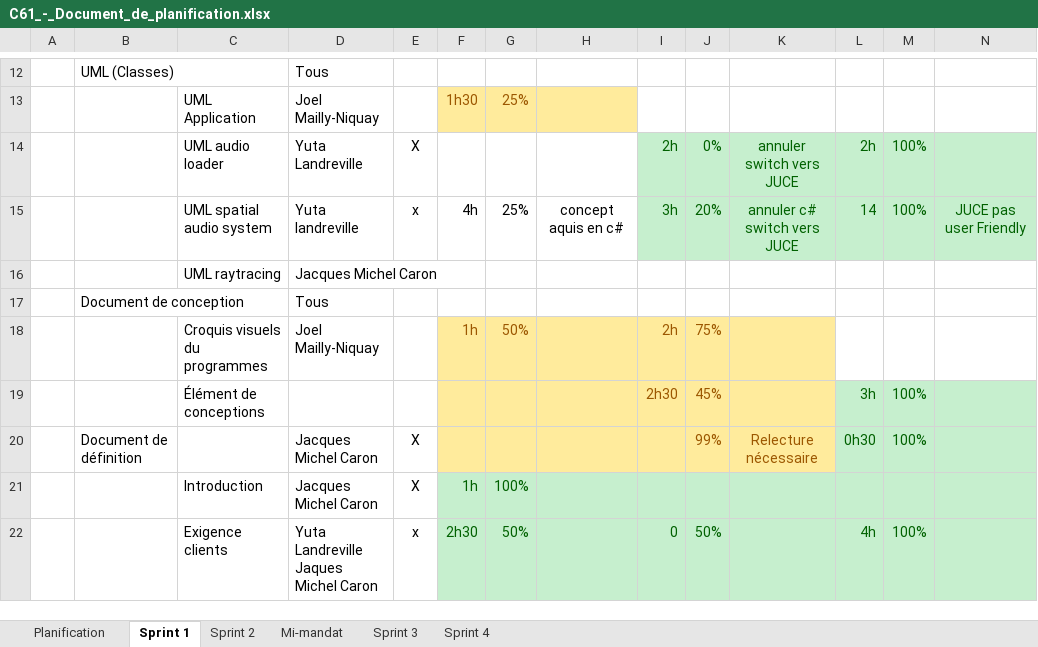
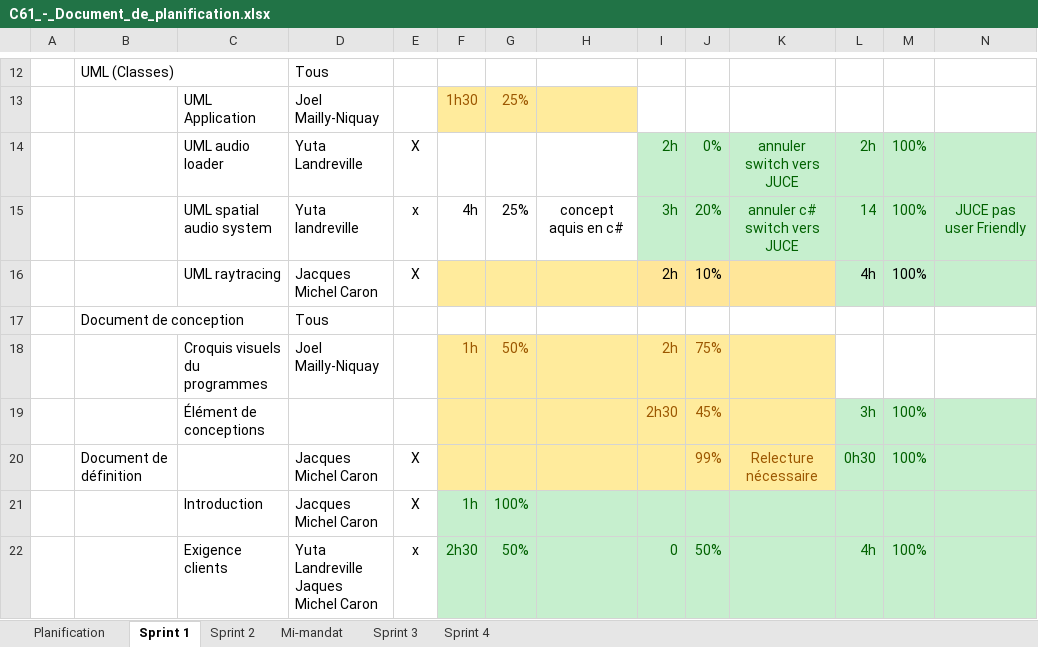
Before and after one commit to Cemecla/Acoustic-Tracing, an Excel workbook: doc/C61_-_Document_de_planification.xlsx, sheet Sprint 1, drawn as a sheet; only a part is shown, gaps mark what is left out; values as stored, in another font and other column widths than the file's, no borders; conditional formats not drawn; removed rows and columns are numbered as before the commit, all else as after; rows hold the shown columns only; the diff names each change by its address in the sheet, - before the commit and + after, or states it on an @@ line.

Commit message:
Update C61_-_Document_de_planification.xlsx

```diff
--- a/doc/C61_-_Document_de_planification.xlsx (sheet Sprint 1)
+++ b/doc/C61_-_Document_de_planification.xlsx (sheet Sprint 1)
-row 16:  |  | UML raytracing | Jacques Michel Caron
+row 16:  |  | UML raytracing | Jacques Michel Caron | X |  |  |  | 2h | 10% |  | 4h | 100%
```
